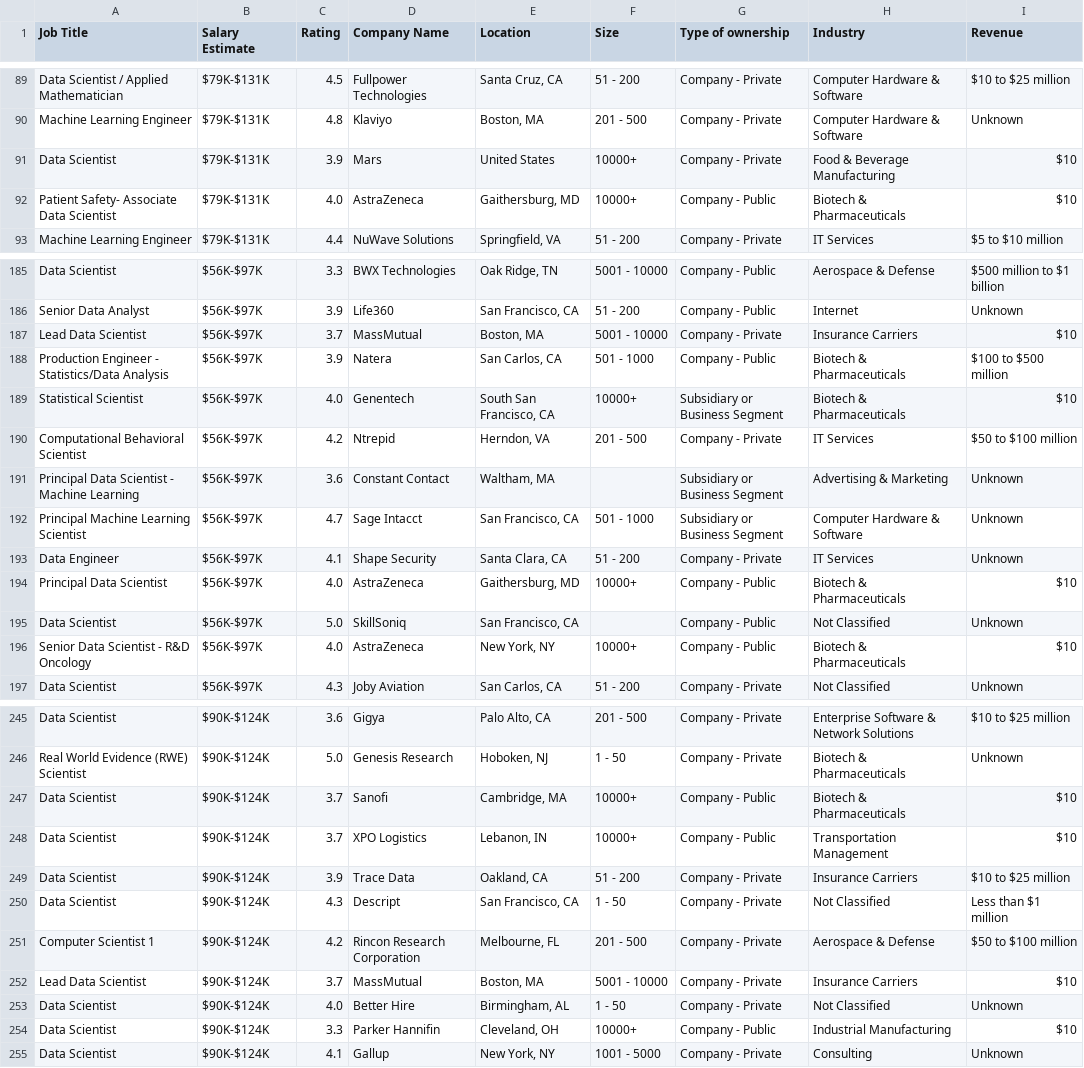
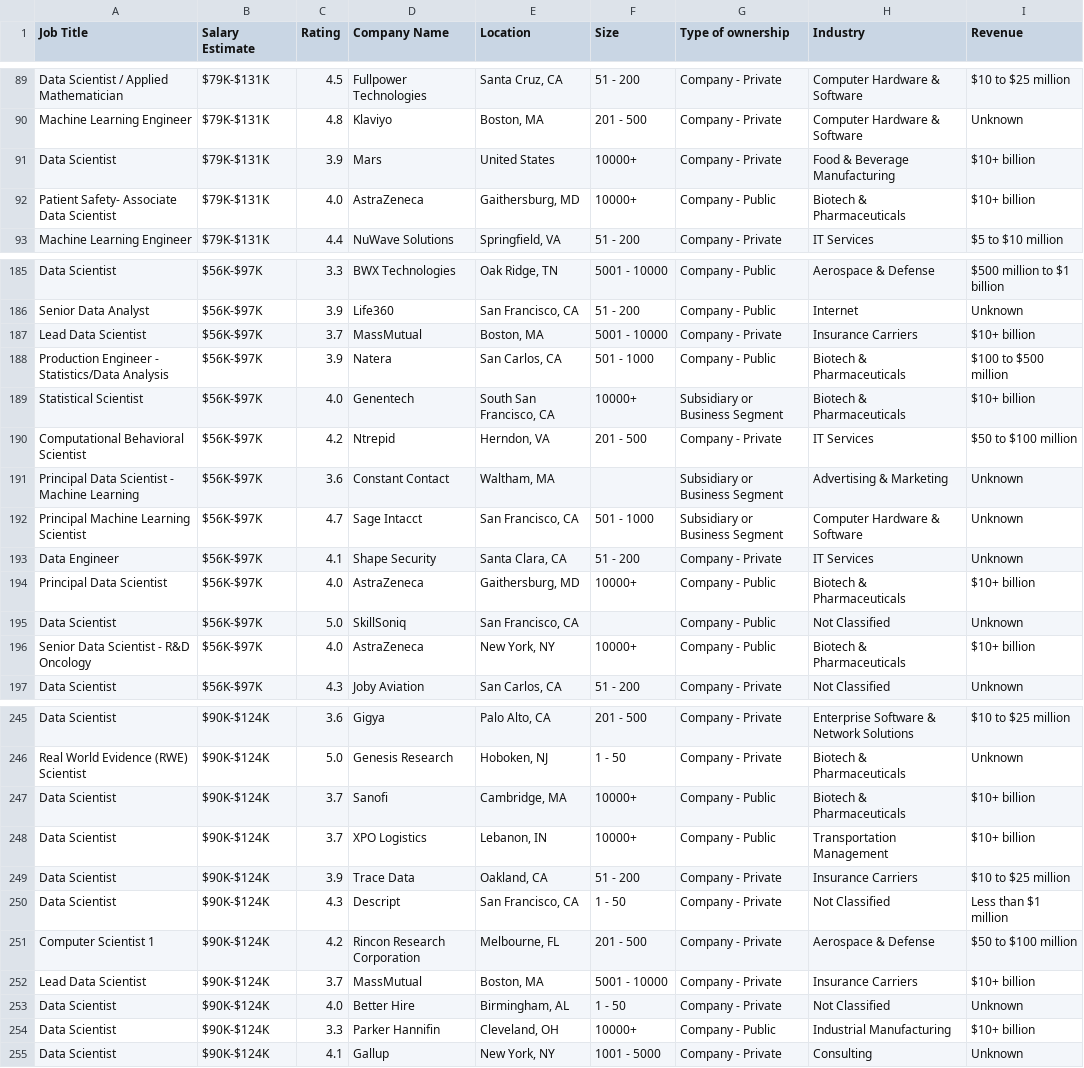
Before and after one commit to SohanSuriyal/Data-Cleaning_DS_jobs, a CSV file: Cleaned.csv, drawn as a sheet; only a part is shown, gaps mark what is left out; the diff covers the shown part only.

Commit message:
Data_cleaning

```diff
--- a/Cleaned.csv
+++ b/Cleaned.csv
@@ -90,4 +90,4 @@ Data Scientist / Applied Mathematician,$79K-$131K,4.5,Fullpower Technologies,"Sa
 Machine Learning Engineer,$79K-$131K,4.8,Klaviyo,"Boston, MA",201 - 500 ,Company - Private,Computer Hardware & Software,Unknown
-Data Scientist,$79K-$131K,3.9,Mars,United States,10000+ ,Company - Private,Food & Beverage Manufacturing,$10
-Patient Safety- Associate Data Scientist,$79K-$131K,4.0,AstraZeneca,"Gaithersburg, MD",10000+ ,Company - Public,Biotech & Pharmaceuticals,$10
+Data Scientist,$79K-$131K,3.9,Mars,United States,10000+ ,Company - Private,Food & Beverage Manufacturing,$10+ billion
+Patient Safety- Associate Data Scientist,$79K-$131K,4.0,AstraZeneca,"Gaithersburg, MD",10000+ ,Company - Public,Biotech & Pharmaceuticals,$10+ billion
 Machine Learning Engineer,$79K-$131K,4.4,NuWave Solutions,"Springfield, VA",51 - 200 ,Company - Private,IT Services,$5 to $10 million
@@ -186,5 +186,5 @@ Data Scientist,$56K-$97K,3.3,BWX Technologies,"Oak Ridge, TN",5001 - 10000 ,Comp
 Senior Data Analyst,$56K-$97K,3.9,Life360,"San Francisco, CA",51 - 200 ,Company - Public,Internet,Unknown
-Lead Data Scientist,$56K-$97K,3.7,MassMutual,"Boston, MA",5001 - 10000 ,Company - Private,Insurance Carriers,$10
+Lead Data Scientist,$56K-$97K,3.7,MassMutual,"Boston, MA",5001 - 10000 ,Company - Private,Insurance Carriers,$10+ billion
 Production Engineer - Statistics/Data Analysis,$56K-$97K,3.9,Natera,"San Carlos, CA",501 - 1000 ,Company - Public,Biotech & Pharmaceuticals,$100 to $500 million
-Statistical Scientist,$56K-$97K,4.0,Genentech,"South San Francisco, CA",10000+ ,Subsidiary or Business Segment,Biotech & Pharmaceuticals,$10
+Statistical Scientist,$56K-$97K,4.0,Genentech,"South San Francisco, CA",10000+ ,Subsidiary or Business Segment,Biotech & Pharmaceuticals,$10+ billion
 Computational Behavioral Scientist,$56K-$97K,4.2,Ntrepid,"Herndon, VA",201 - 500 ,Company - Private,IT Services,$50 to $100 million
@@ -193,5 +193,5 @@ Principal Machine Learning Scientist,$56K-$97K,4.7,Sage Intacct,"San Francisco,
 Data Engineer,$56K-$97K,4.1,Shape Security,"Santa Clara, CA",51 - 200 ,Company - Private,IT Services,Unknown
-Principal Data Scientist,$56K-$97K,4.0,AstraZeneca,"Gaithersburg, MD",10000+ ,Company - Public,Biotech & Pharmaceuticals,$10
+Principal Data Scientist,$56K-$97K,4.0,AstraZeneca,"Gaithersburg, MD",10000+ ,Company - Public,Biotech & Pharmaceuticals,$10+ billion
 Data Scientist,$56K-$97K,5.0,SkillSoniq,"San Francisco, CA",,Company - Public,Not Classified,Unknown
-Senior Data Scientist - R&D Oncology,$56K-$97K,4.0,AstraZeneca,"New York, NY",10000+ ,Company - Public,Biotech & Pharmaceuticals,$10
+Senior Data Scientist - R&D Oncology,$56K-$97K,4.0,AstraZeneca,"New York, NY",10000+ ,Company - Public,Biotech & Pharmaceuticals,$10+ billion
 Data Scientist,$56K-$97K,4.3,Joby Aviation,"San Carlos, CA",51 - 200 ,Company - Private,Not Classified,Unknown
@@ -246,4 +246,4 @@ Data Scientist,$90K-$124K,3.6,Gigya,"Palo Alto, CA",201 - 500 ,Company - Private
 Real World Evidence (RWE) Scientist,$90K-$124K,5.0,Genesis Research,"Hoboken, NJ",1 - 50 ,Company - Private,Biotech & Pharmaceuticals,Unknown
-Data Scientist,$90K-$124K,3.7,Sanofi,"Cambridge, MA",10000+ ,Company - Public,Biotech & Pharmaceuticals,$10
-Data Scientist,$90K-$124K,3.7,XPO Logistics,"Lebanon, IN",10000+ ,Company - Public,Transportation Management,$10
+Data Scientist,$90K-$124K,3.7,Sanofi,"Cambridge, MA",10000+ ,Company - Public,Biotech & Pharmaceuticals,$10+ billion
+Data Scientist,$90K-$124K,3.7,XPO Logistics,"Lebanon, IN",10000+ ,Company - Public,Transportation Management,$10+ billion
 Data Scientist,$90K-$124K,3.9,Trace Data,"Oakland, CA",51 - 200 ,Company - Private,Insurance Carriers,$10 to $25 million
@@ -251,5 +251,5 @@ Data Scientist,$90K-$124K,4.3,Descript,"San Francisco, CA",1 - 50 ,Company - Pri
 Computer Scientist 1,$90K-$124K,4.2,Rincon Research Corporation,"Melbourne, FL",201 - 500 ,Company - Private,Aerospace & Defense,$50 to $100 million
-Lead Data Scientist,$90K-$124K,3.7,MassMutual,"Boston, MA",5001 - 10000 ,Company - Private,Insurance Carriers,$10
+Lead Data Scientist,$90K-$124K,3.7,MassMutual,"Boston, MA",5001 - 10000 ,Company - Private,Insurance Carriers,$10+ billion
 Data Scientist,$90K-$124K,4.0,Better Hire,"Birmingham, AL",1 - 50 ,Company - Private,Not Classified,Unknown
-Data Scientist,$90K-$124K,3.3,Parker Hannifin,"Cleveland, OH",10000+ ,Company - Public,Industrial Manufacturing,$10
+Data Scientist,$90K-$124K,3.3,Parker Hannifin,"Cleveland, OH",10000+ ,Company - Public,Industrial Manufacturing,$10+ billion
 Data Scientist,$90K-$124K,4.1,Gallup,"New York, NY",1001 - 5000 ,Company - Private,Consulting,Unknown
```
Also changed, not shown: 53 edited cells elsewhere in this file, 1 other file.
